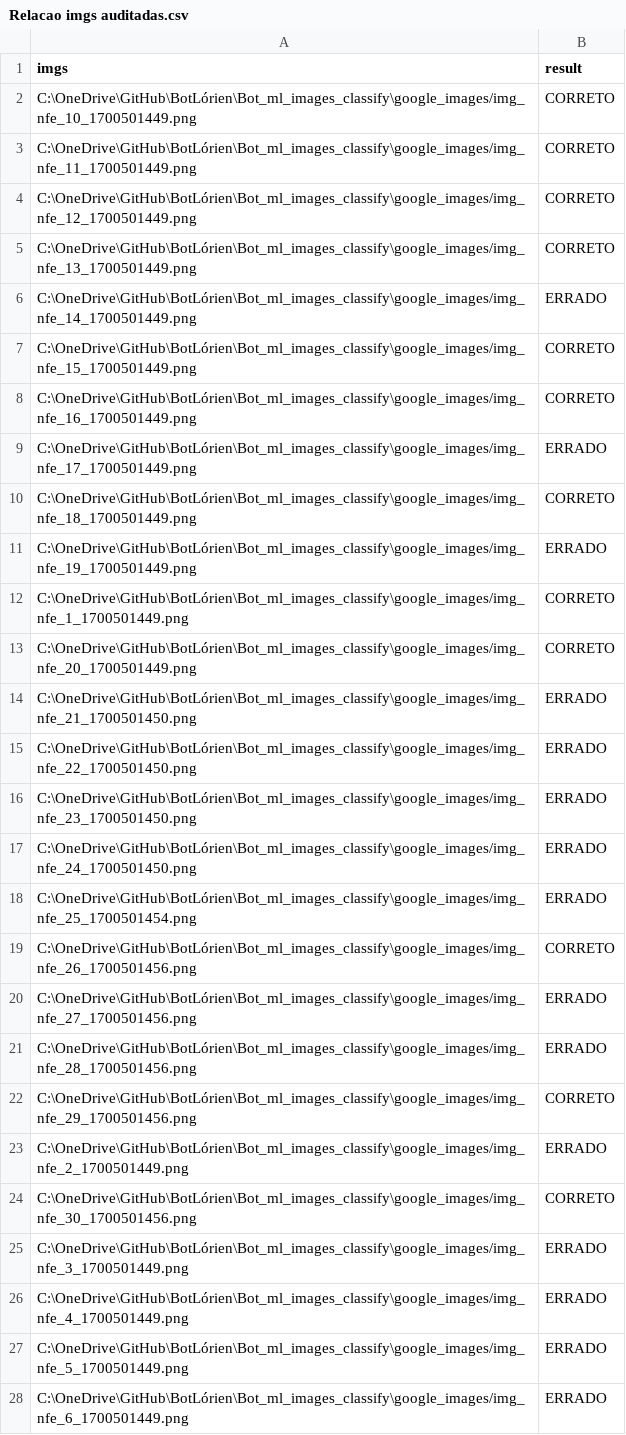
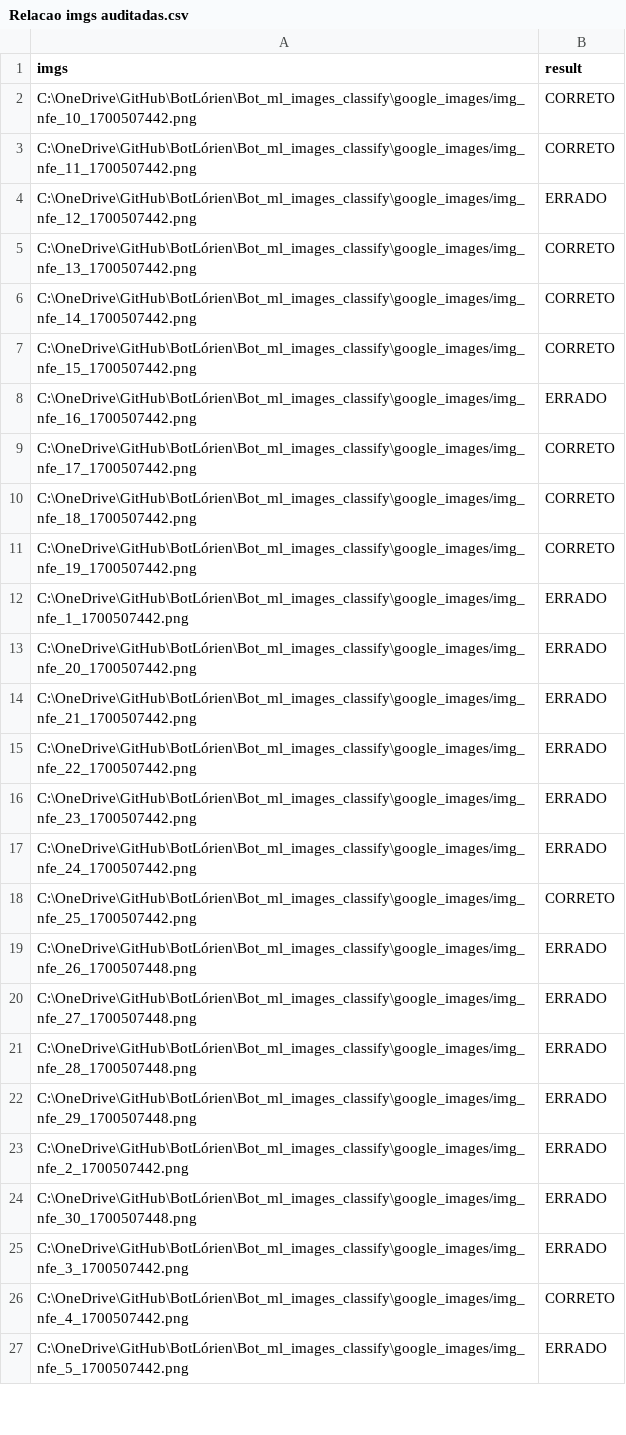
Before and after one commit to botlorien/bot-ml-images-classify, a CSV file: relatorios auditoria/Relacao imgs auditadas.csv, drawn as a sheet; only a part is shown; the diff covers the shown part only.

```diff
--- a/relatorios auditoria/Relacao imgs auditadas.csv
+++ b/relatorios auditoria/Relacao imgs auditadas.csv
@@ -1,28 +1,27 @@
 imgs;result
-C:\OneDrive\GitHub\BotLórien\Bot_ml_images_classify\google_images/img_nfe_10_1700501449.png;CORRETO
-C:\OneDrive\GitHub\BotLórien\Bot_ml_images_classify\google_images/img_nfe_11_1700501449.png;CORRETO
-C:\OneDrive\GitHub\BotLórien\Bot_ml_images_classify\google_images/img_nfe_12_1700501449.png;CORRETO
-C:\OneDrive\GitHub\BotLórien\Bot_ml_images_classify\google_images/img_nfe_13_1700501449.png;CORRETO
-C:\OneDrive\GitHub\BotLórien\Bot_ml_images_classify\google_images/img_nfe_14_1700501449.png;ERRADO
-C:\OneDrive\GitHub\BotLórien\Bot_ml_images_classify\google_images/img_nfe_15_1700501449.png;CORRETO
-C:\OneDrive\GitHub\BotLórien\Bot_ml_images_classify\google_images/img_nfe_16_1700501449.png;CORRETO
-C:\OneDrive\GitHub\BotLórien\Bot_ml_images_classify\google_images/img_nfe_17_1700501449.png;ERRADO
-C:\OneDrive\GitHub\BotLórien\Bot_ml_images_classify\google_images/img_nfe_18_1700501449.png;CORRETO
-C:\OneDrive\GitHub\BotLórien\Bot_ml_images_classify\google_images/img_nfe_19_1700501449.png;ERRADO
-C:\OneDrive\GitHub\BotLórien\Bot_ml_images_classify\google_images/img_nfe_1_1700501449.png;CORRETO
-C:\OneDrive\GitHub\BotLórien\Bot_ml_images_classify\google_images/img_nfe_20_1700501449.png;CORRETO
-C:\OneDrive\GitHub\BotLórien\Bot_ml_images_classify\google_images/img_nfe_21_1700501450.png;ERRADO
-C:\OneDrive\GitHub\BotLórien\Bot_ml_images_classify\google_images/img_nfe_22_1700501450.png;ERRADO
-C:\OneDrive\GitHub\BotLórien\Bot_ml_images_classify\google_images/img_nfe_23_1700501450.png;ERRADO
-C:\OneDrive\GitHub\BotLórien\Bot_ml_images_classify\google_images/img_nfe_24_1700501450.png;ERRADO
-C:\OneDrive\GitHub\BotLórien\Bot_ml_images_classify\google_images/img_nfe_25_1700501454.png;ERRADO
-C:\OneDrive\GitHub\BotLórien\Bot_ml_images_classify\google_images/img_nfe_26_1700501456.png;CORRETO
-C:\OneDrive\GitHub\BotLórien\Bot_ml_images_classify\google_images/img_nfe_27_1700501456.png;ERRADO
-C:\OneDrive\GitHub\BotLórien\Bot_ml_images_classify\google_images/img_nfe_28_1700501456.png;ERRADO
-C:\OneDrive\GitHub\BotLórien\Bot_ml_images_classify\google_images/img_nfe_29_1700501456.png;CORRETO
-C:\OneDrive\GitHub\BotLórien\Bot_ml_images_classify\google_images/img_nfe_2_1700501449.png;ERRADO
-C:\OneDrive\GitHub\BotLórien\Bot_ml_images_classify\google_images/img_nfe_30_1700501456.png;CORRETO
-C:\OneDrive\GitHub\BotLórien\Bot_ml_images_classify\google_images/img_nfe_3_1700501449.png;ERRADO
-C:\OneDrive\GitHub\BotLórien\Bot_ml_images_classify\google_images/img_nfe_4_1700501449.png;ERRADO
-C:\OneDrive\GitHub\BotLórien\Bot_ml_images_classify\google_images/img_nfe_5_1700501449.png;ERRADO
-C:\OneDrive\GitHub\BotLórien\Bot_ml_images_classify\google_images/img_nfe_6_1700501449.png;ERRADO
+C:\OneDrive\GitHub\BotLórien\Bot_ml_images_classify\google_images/img_nfe_10_1700507442.png;CORRETO
+C:\OneDrive\GitHub\BotLórien\Bot_ml_images_classify\google_images/img_nfe_11_1700507442.png;CORRETO
+C:\OneDrive\GitHub\BotLórien\Bot_ml_images_classify\google_images/img_nfe_12_1700507442.png;ERRADO
+C:\OneDrive\GitHub\BotLórien\Bot_ml_images_classify\google_images/img_nfe_13_1700507442.png;CORRETO
+C:\OneDrive\GitHub\BotLórien\Bot_ml_images_classify\google_images/img_nfe_14_1700507442.png;CORRETO
+C:\OneDrive\GitHub\BotLórien\Bot_ml_images_classify\google_images/img_nfe_15_1700507442.png;CORRETO
+C:\OneDrive\GitHub\BotLórien\Bot_ml_images_classify\google_images/img_nfe_16_1700507442.png;ERRADO
+C:\OneDrive\GitHub\BotLórien\Bot_ml_images_classify\google_images/img_nfe_17_1700507442.png;CORRETO
+C:\OneDrive\GitHub\BotLórien\Bot_ml_images_classify\google_images/img_nfe_18_1700507442.png;CORRETO
+C:\OneDrive\GitHub\BotLórien\Bot_ml_images_classify\google_images/img_nfe_19_1700507442.png;CORRETO
+C:\OneDrive\GitHub\BotLórien\Bot_ml_images_classify\google_images/img_nfe_1_1700507442.png;ERRADO
+C:\OneDrive\GitHub\BotLórien\Bot_ml_images_classify\google_images/img_nfe_20_1700507442.png;ERRADO
+C:\OneDrive\GitHub\BotLórien\Bot_ml_images_classify\google_images/img_nfe_21_1700507442.png;ERRADO
+C:\OneDrive\GitHub\BotLórien\Bot_ml_images_classify\google_images/img_nfe_22_1700507442.png;ERRADO
+C:\OneDrive\GitHub\BotLórien\Bot_ml_images_classify\google_images/img_nfe_23_1700507442.png;ERRADO
+C:\OneDrive\GitHub\BotLórien\Bot_ml_images_classify\google_images/img_nfe_24_1700507442.png;ERRADO
+C:\OneDrive\GitHub\BotLórien\Bot_ml_images_classify\google_images/img_nfe_25_1700507442.png;CORRETO
+C:\OneDrive\GitHub\BotLórien\Bot_ml_images_classify\google_images/img_nfe_26_1700507448.png;ERRADO
+C:\OneDrive\GitHub\BotLórien\Bot_ml_images_classify\google_images/img_nfe_27_1700507448.png;ERRADO
+C:\OneDrive\GitHub\BotLórien\Bot_ml_images_classify\google_images/img_nfe_28_1700507448.png;ERRADO
+C:\OneDrive\GitHub\BotLórien\Bot_ml_images_classify\google_images/img_nfe_29_1700507448.png;ERRADO
+C:\OneDrive\GitHub\BotLórien\Bot_ml_images_classify\google_images/img_nfe_2_1700507442.png;ERRADO
+C:\OneDrive\GitHub\BotLórien\Bot_ml_images_classify\google_images/img_nfe_30_1700507448.png;ERRADO
+C:\OneDrive\GitHub\BotLórien\Bot_ml_images_classify\google_images/img_nfe_3_1700507442.png;ERRADO
+C:\OneDrive\GitHub\BotLórien\Bot_ml_images_classify\google_images/img_nfe_4_1700507442.png;CORRETO
+C:\OneDrive\GitHub\BotLórien\Bot_ml_images_classify\google_images/img_nfe_5_1700507442.png;ERRADO
```
Also changed, not shown: 1 added row and 3 edited cells elsewhere in this file, models scores/more_scores.csv, models scores/predictions.csv, 8 other files.
